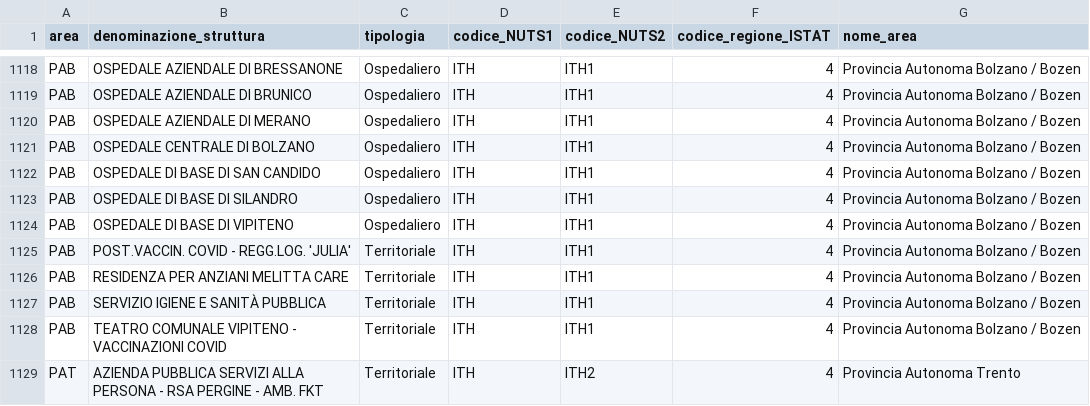
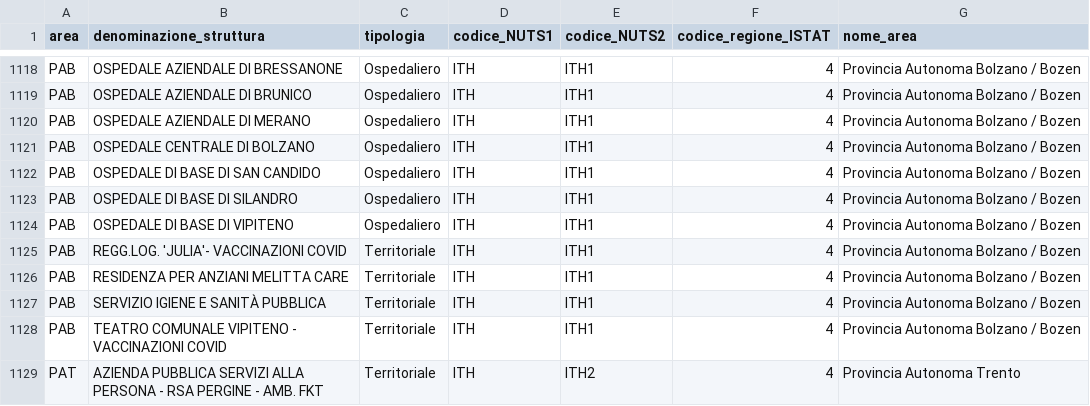
Before and after one commit to L1nk3N/dati-covid, a CSV file: dati/punti-somministrazione-tipologia.csv, drawn as a sheet; only a part is shown, gaps mark what is left out; the diff covers the shown part only.

```diff
--- a/dati/punti-somministrazione-tipologia.csv
+++ b/dati/punti-somministrazione-tipologia.csv
@@ -1124,3 +1124,3 @@ PAB,OSPEDALE DI BASE DI SILANDRO,Ospedaliero,ITH,ITH1,4,Provincia Autonoma Bolza
 PAB,OSPEDALE DI BASE DI VIPITENO,Ospedaliero,ITH,ITH1,4,Provincia Autonoma Bolzano / Bozen
-PAB,POST.VACCIN. COVID - REGG.LOG. 'JULIA',Territoriale,ITH,ITH1,4,Provincia Autonoma Bolzano / Bozen
+PAB,REGG.LOG. 'JULIA'- VACCINAZIONI COVID,Territoriale,ITH,ITH1,4,Provincia Autonoma Bolzano / Bozen
 PAB,RESIDENZA PER ANZIANI MELITTA CARE,Territoriale,ITH,ITH1,4,Provincia Autonoma Bolzano / Bozen
```
Also changed, not shown: 5 added rows and 1 removed row elsewhere in this file, dati/anagrafica-vaccini-summary-latest.csv, dati/consegne-vaccini-latest.csv, 11 other files.
